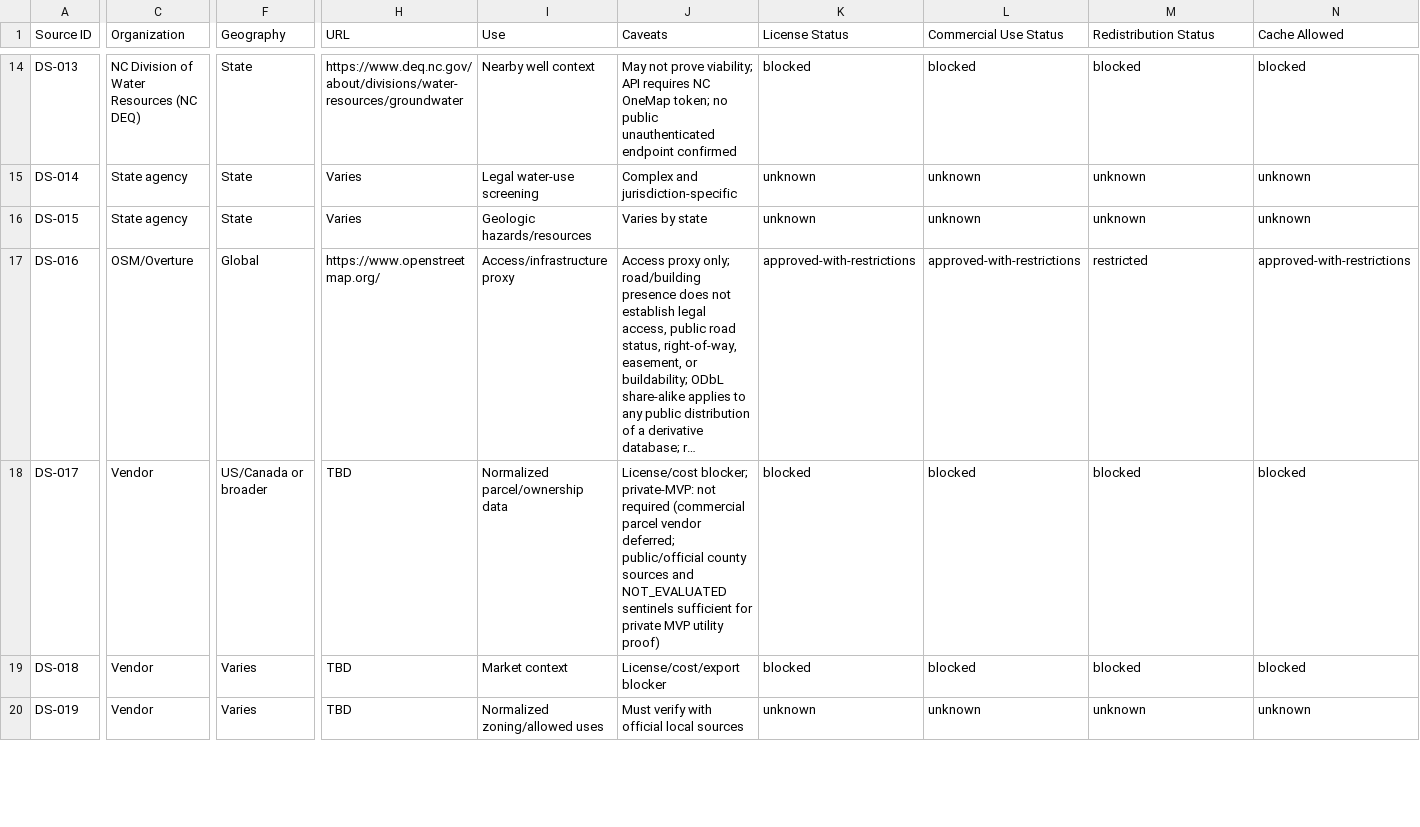
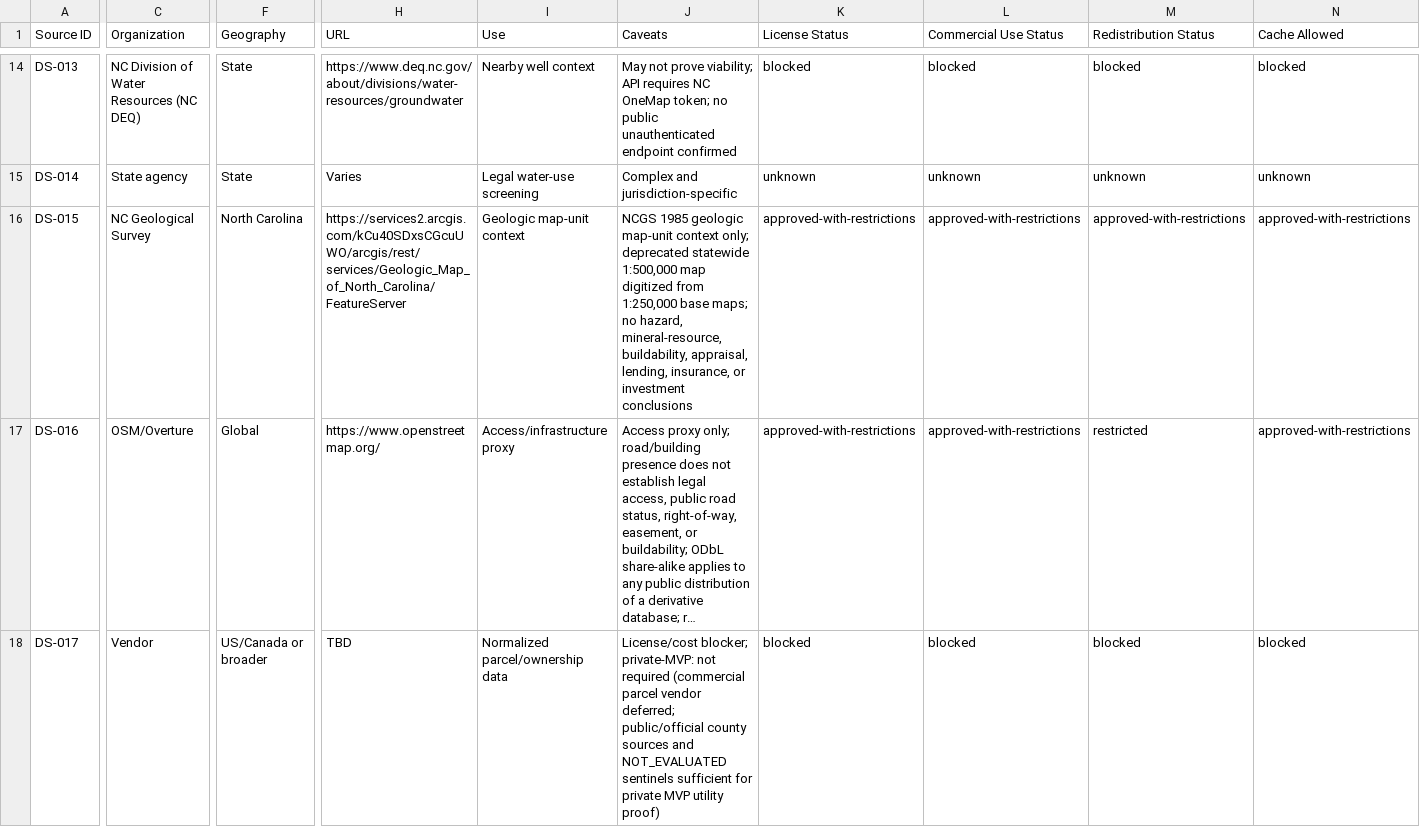
Before and after one commit to benjmcd/land-dd, a CSV file: registers/data_source_registry.csv, drawn as a sheet; only a part is shown, gaps mark what is left out; the shorter side is filled out with more unchanged rows; long unchanged cells end in …; the diff covers the shown part only; the diff names each change by its address in the sheet, - before the commit and + after, or states it on an @@ line.

Commit message:
Promote NC geologic map context readiness

```diff
--- a/registers/data_source_registry.csv
+++ b/registers/data_source_registry.csv
-C16 (Organization): State agency
+C16 (Organization): NC Geological Survey
-F16 (Geography): State
+F16 (Geography): North Carolina
-H16 (URL): Varies
+H16 (URL): https://services2.arcgis.com/kCu40SDxsCGcuUWO/arcgis/rest/services/Geologic_Map_of_North_Carolina/FeatureServer
-I16 (Use): Geologic hazards/resources
+I16 (Use): Geologic map-unit context
-J16 (Caveats): Varies by state
+J16 (Caveats): NCGS 1985 geologic map-unit context only; deprecated statewide 1:500,000 map digitized from 1:250,000 base maps; no hazard, mineral-resource, buildability, appraisal, lending, insurance, or investment conclusions
-K16 (License Status): unknown
+K16 (License Status): approved-with-restrictions
-L16 (Commercial Use Status): unknown
+L16 (Commercial Use Status): approved-with-restrictions
-M16 (Redistribution Status): unknown
+M16 (Redistribution Status): approved-with-restrictions
-N16 (Cache Allowed): unknown
+N16 (Cache Allowed): approved-with-restrictions
```
Also changed, not shown: 9 edited cells elsewhere in this file, docs/planning_pack/registers/data_source_registry.csv, 19 other files.
